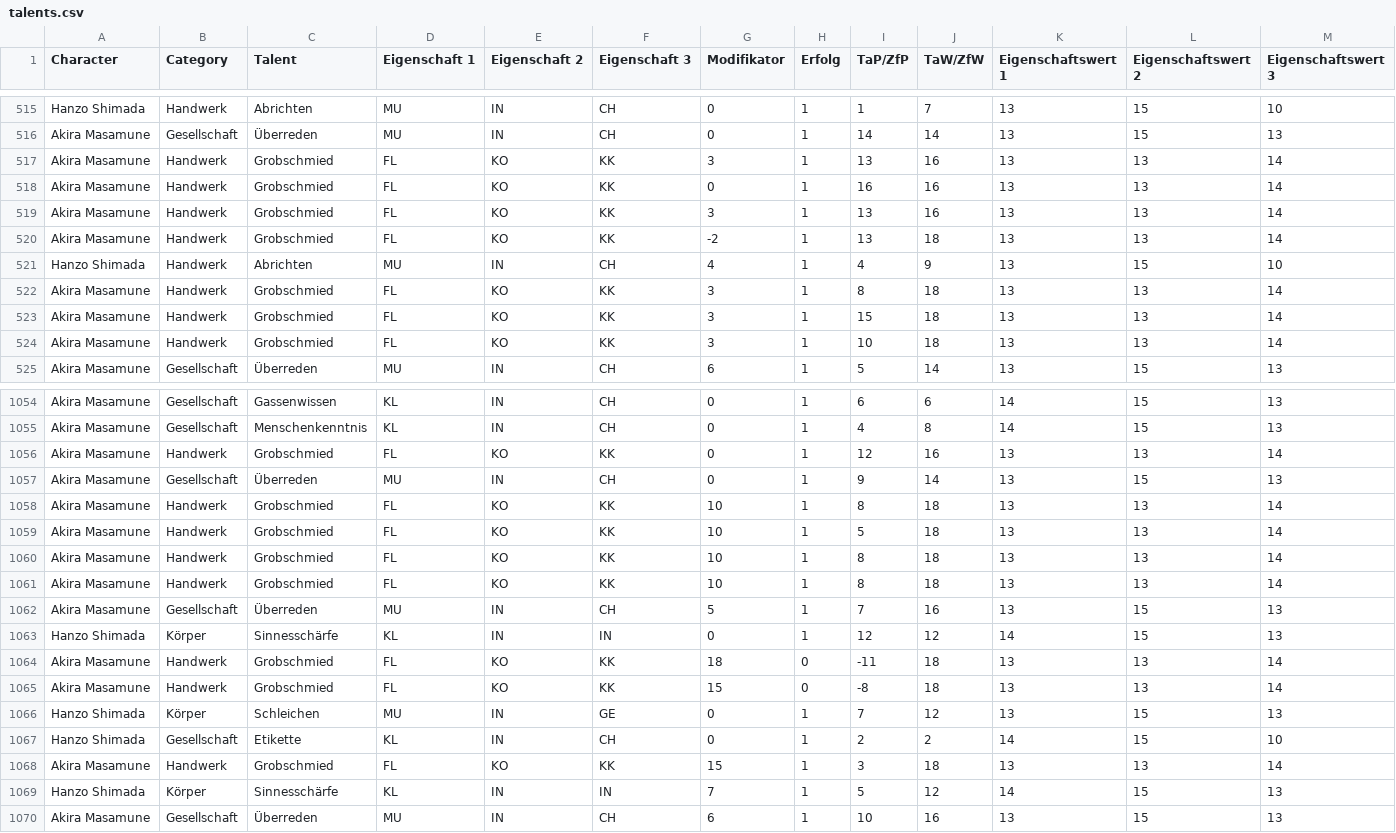
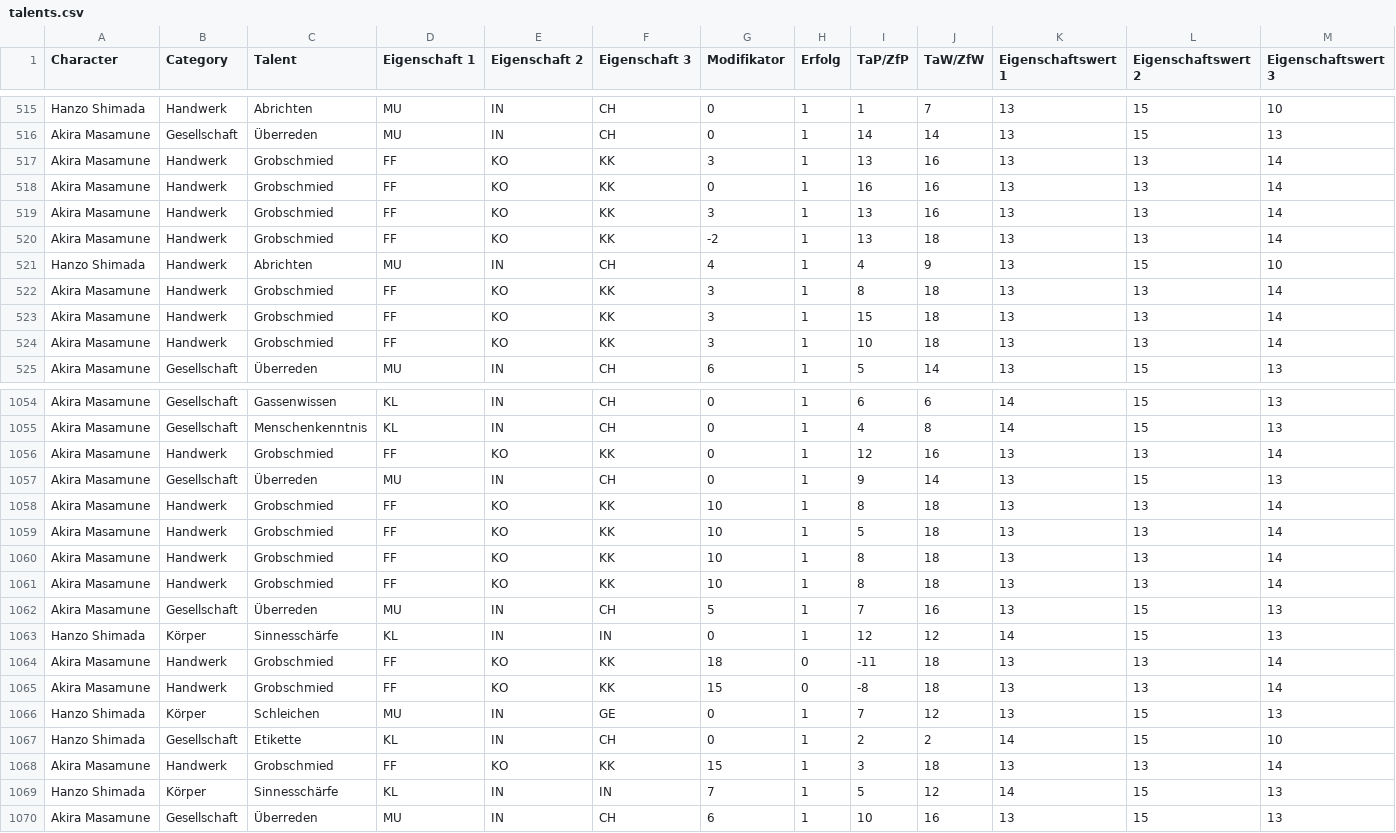
Before and after one commit to schwarzjakob/dsa_analysis, a CSV file: flask-server/dsa_analysis_app/data/rolls_results/000000_rolls_results_recent/talents.csv, drawn as a sheet; only a part is shown, gaps mark what is left out; the diff covers the shown part only.

```diff
--- a/flask-server/dsa_analysis_app/data/rolls_results/000000_rolls_results_recent/talents.csv
+++ b/flask-server/dsa_analysis_app/data/rolls_results/000000_rolls_results_recent/talents.csv
@@ -516,10 +516,10 @@ Hanzo Shimada,Handwerk,Abrichten,MU,IN,CH,0,1,1,7,13,15,10
 Akira Masamune,Gesellschaft,Überreden,MU,IN,CH,0,1,14,14,13,15,13
-Akira Masamune,Handwerk,Grobschmied,FL,KO,KK,3,1,13,16,13,13,14
-Akira Masamune,Handwerk,Grobschmied,FL,KO,KK,0,1,16,16,13,13,14
-Akira Masamune,Handwerk,Grobschmied,FL,KO,KK,3,1,13,16,13,13,14
-Akira Masamune,Handwerk,Grobschmied,FL,KO,KK,-2,1,13,18,13,13,14
+Akira Masamune,Handwerk,Grobschmied,FF,KO,KK,3,1,13,16,13,13,14
+Akira Masamune,Handwerk,Grobschmied,FF,KO,KK,0,1,16,16,13,13,14
+Akira Masamune,Handwerk,Grobschmied,FF,KO,KK,3,1,13,16,13,13,14
+Akira Masamune,Handwerk,Grobschmied,FF,KO,KK,-2,1,13,18,13,13,14
 Hanzo Shimada,Handwerk,Abrichten,MU,IN,CH,4,1,4,9,13,15,10
-Akira Masamune,Handwerk,Grobschmied,FL,KO,KK,3,1,8,18,13,13,14
-Akira Masamune,Handwerk,Grobschmied,FL,KO,KK,3,1,15,18,13,13,14
-Akira Masamune,Handwerk,Grobschmied,FL,KO,KK,3,1,10,18,13,13,14
+Akira Masamune,Handwerk,Grobschmied,FF,KO,KK,3,1,8,18,13,13,14
+Akira Masamune,Handwerk,Grobschmied,FF,KO,KK,3,1,15,18,13,13,14
+Akira Masamune,Handwerk,Grobschmied,FF,KO,KK,3,1,10,18,13,13,14
 Akira Masamune,Gesellschaft,Überreden,MU,IN,CH,6,1,5,14,13,15,13
@@ -1055,15 +1055,15 @@ Akira Masamune,Gesellschaft,Gassenwissen,KL,IN,CH,0,1,6,6,14,15,13
 Akira Masamune,Gesellschaft,Menschenkenntnis,KL,IN,CH,0,1,4,8,14,15,13
-Akira Masamune,Handwerk,Grobschmied,FL,KO,KK,0,1,12,16,13,13,14
+Akira Masamune,Handwerk,Grobschmied,FF,KO,KK,0,1,12,16,13,13,14
 Akira Masamune,Gesellschaft,Überreden,MU,IN,CH,0,1,9,14,13,15,13
-Akira Masamune,Handwerk,Grobschmied,FL,KO,KK,10,1,8,18,13,13,14
-Akira Masamune,Handwerk,Grobschmied,FL,KO,KK,10,1,5,18,13,13,14
-Akira Masamune,Handwerk,Grobschmied,FL,KO,KK,10,1,8,18,13,13,14
-Akira Masamune,Handwerk,Grobschmied,FL,KO,KK,10,1,8,18,13,13,14
+Akira Masamune,Handwerk,Grobschmied,FF,KO,KK,10,1,8,18,13,13,14
+Akira Masamune,Handwerk,Grobschmied,FF,KO,KK,10,1,5,18,13,13,14
+Akira Masamune,Handwerk,Grobschmied,FF,KO,KK,10,1,8,18,13,13,14
+Akira Masamune,Handwerk,Grobschmied,FF,KO,KK,10,1,8,18,13,13,14
 Akira Masamune,Gesellschaft,Überreden,MU,IN,CH,5,1,7,16,13,15,13
 Hanzo Shimada,Körper,Sinnesschärfe,KL,IN,IN,0,1,12,12,14,15,13
-Akira Masamune,Handwerk,Grobschmied,FL,KO,KK,18,0,-11,18,13,13,14
-Akira Masamune,Handwerk,Grobschmied,FL,KO,KK,15,0,-8,18,13,13,14
+Akira Masamune,Handwerk,Grobschmied,FF,KO,KK,18,0,-11,18,13,13,14
+Akira Masamune,Handwerk,Grobschmied,FF,KO,KK,15,0,-8,18,13,13,14
 Hanzo Shimada,Körper,Schleichen,MU,IN,GE,0,1,7,12,13,15,13
 Hanzo Shimada,Gesellschaft,Etikette,KL,IN,CH,0,1,2,2,14,15,10
-Akira Masamune,Handwerk,Grobschmied,FL,KO,KK,15,1,3,18,13,13,14
+Akira Masamune,Handwerk,Grobschmied,FF,KO,KK,15,1,3,18,13,13,14
 Hanzo Shimada,Körper,Sinnesschärfe,KL,IN,IN,7,1,5,12,14,15,13
```
Also changed, not shown: 76 edited cells elsewhere in this file, 5 other files.
